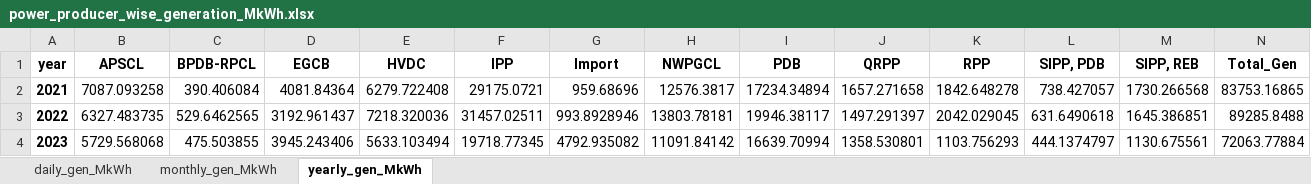
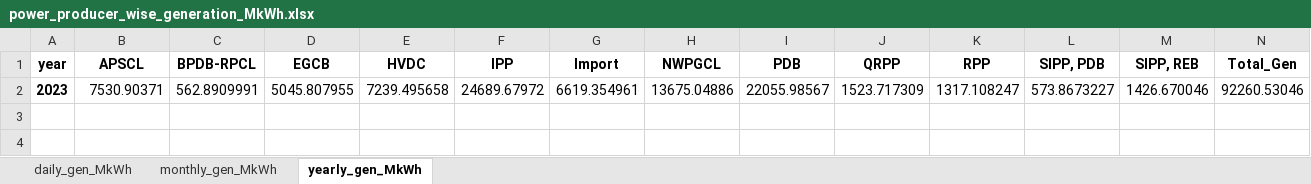
Before and after one commit to alam51/NDT_MOD_v_11, an Excel workbook: generation/power_producer_wise_generation_MkWh.xlsx, sheet yearly_gen_MkWh, drawn as a sheet; only a part is shown; values as stored, in another font and other column widths than the file's, no borders; removed rows and columns are numbered as before the commit, all else as after; rows hold the shown columns only; the diff names each change by its address in the sheet, - before the commit and + after, or states it on an @@ line.

```diff
--- a/generation/power_producer_wise_generation_MkWh.xlsx (sheet yearly_gen_MkWh)
+++ b/generation/power_producer_wise_generation_MkWh.xlsx (sheet yearly_gen_MkWh)
-row 2: 2021 | 7087.093258 | 390.406084 | 4081.84364 | 6279.722408 | 29175.0721 | 959.68696 | 12576.3817 | 17234.34894 | 1657.271658 | 1842.648278 | 738.427057 | 1730.266568 | 83753.16865
-row 3: 2022 | 6327.483735 | 529.6462565 | 3192.961437 | 7218.320036 | 31457.02511 | 993.8928946 | 13803.78181 | 19946.38117 | 1497.291397 | 2042.029045 | 631.6490618 | 1645.386851 | 89285.8488
-row 4: 2023 | 5729.568068 | 475.503855 | 3945.243406 | 5633.103494 | 19718.77345 | 4792.935082 | 11091.84142 | 16639.70994 | 1358.530801 | 1103.756293 | 444.1374797 | 1130.675561 | 72063.77884
+row 2: 2023 | 7530.90371 | 562.8909991 | 5045.807955 | 7239.495658 | 24689.67972 | 6619.354961 | 13675.04886 | 22055.98567 | 1523.717309 | 1317.108247 | 573.8673227 | 1426.670046 | 92260.53046
```
Also changed, not shown: sheet daily_gen_MkWh, sheet monthly_gen_MkWh, hidden cells, generation/fuelwise_generation_MkWh.xlsx, transformer/monthly_transformer_max.xlsx, 18 other files.
